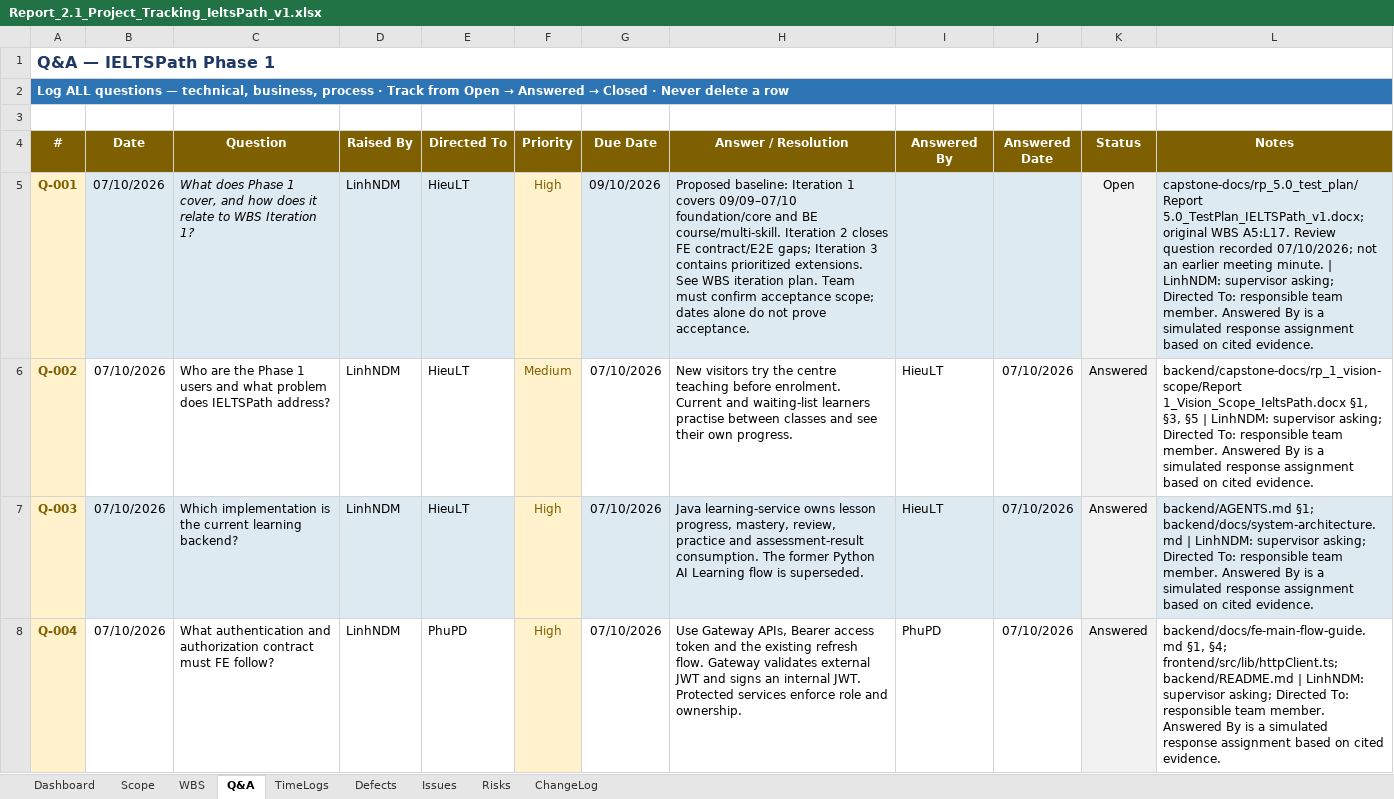
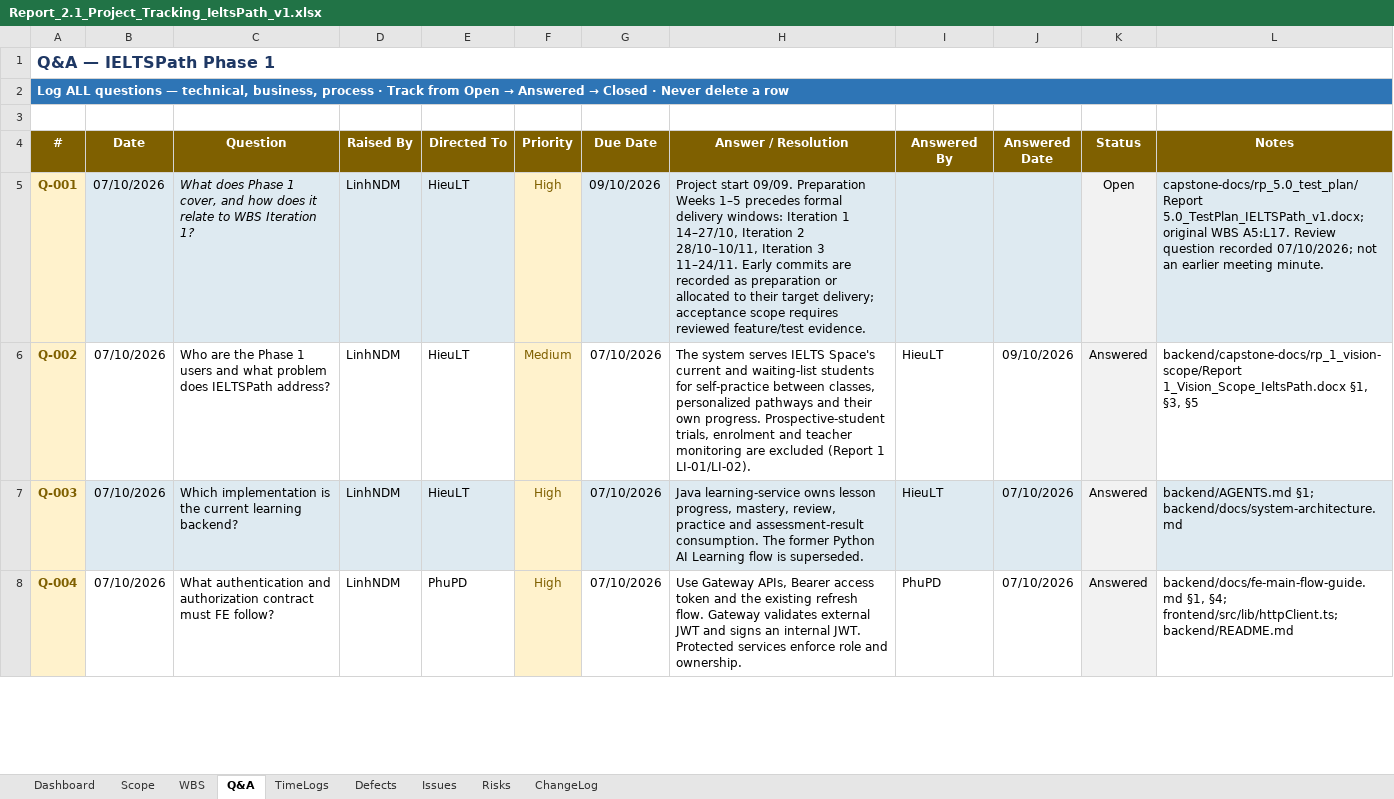
Before and after one commit to IeltsPath-Platform/backend, an Excel workbook: capstone-docs/rp_2.1_project-tracking/Report_2.1_Project_Tracking_IeltsPath_v1.xlsx, sheet Q&A, drawn as a sheet; only a part is shown; values as stored, in another font and other column widths than the file's, no borders; conditional formats not drawn; the diff covers the shown part only; the diff names each change by its address in the sheet, - before the commit and + after, or states it on an @@ line.

Commit message:
update report 2.1 v1

```diff
--- a/capstone-docs/rp_2.1_project-tracking/Report_2.1_Project_Tracking_IeltsPath_v1.xlsx (sheet Q&A)
+++ b/capstone-docs/rp_2.1_project-tracking/Report_2.1_Project_Tracking_IeltsPath_v1.xlsx (sheet Q&A)
-H5 (Answer / Resolution): Proposed baseline: Iteration 1 covers 09/09–07/10 foundation/core and BE course/multi-skill. Iteration 2 closes FE contract/E2E gaps; Iteration 3 contains prioritized extensions. See WBS iteration plan. Team must confirm acceptance scope; dates alone do not prove acceptance.
+H5 (Answer / Resolution): Project start 09/09. Preparation Weeks 1–5 precedes formal delivery windows: Iteration 1 14–27/10, Iteration 2 28/10–10/11, Iteration 3 11–24/11. Early commits are recorded as preparation or allocated to their target delivery; acceptance scope requires reviewed feature/test evidence.
-L5 (Notes): …meeting minute. | LinhNDM: supervisor asking; Directed To: responsible team member. Answered By is a simulated response assignment based on cited evidence.
+L5 (Notes): …meeting minute.
-H6 (Answer / Resolution): New visitors try the centre teaching before enrolment. Current and waiting-list learners practise between classes and see their own progress.
+H6 (Answer / Resolution): The system serves IELTS Space's current and waiting-list students for self-practice between classes, personalized pathways and their own progress. Prospective-student trials, enrolment and teacher monitoring are excluded (Report 1 LI-01/LI-02).
-J6 (Answered Date): 07/10/2026
+J6 (Answered Date): 09/10/2026
-L6 (Notes): …§3, §5 | LinhNDM: supervisor asking; Directed To: responsible team member. Answered By is a simulated response assignment based on cited evidence.
+L6 (Notes): …§3, §5
-L7 (Notes): …§1; backend/docs/system-architecture.md | LinhNDM: supervisor asking; Directed To: responsible team member. Answered By is a simulated response assignment based on cited evidence.
+L7 (Notes): …§1; backend/docs/system-architecture.md
-L8 (Notes): …frontend/src/lib/httpClient.ts; backend/README.md | LinhNDM: supervisor asking; Directed To: responsible team member. Answered By is a simulated response assignment based on cited evidence.
+L8 (Notes): …frontend/src/lib/httpClient.ts; backend/README.md
```
Also changed, not shown: 14 edited cells elsewhere in this sheet, sheet WBS, sheet Scope, sheet ChangeLog, sheet TimeLogs, sheet Dashboard, sheet Issues, 2 more sheets, formulas that keep their value.
